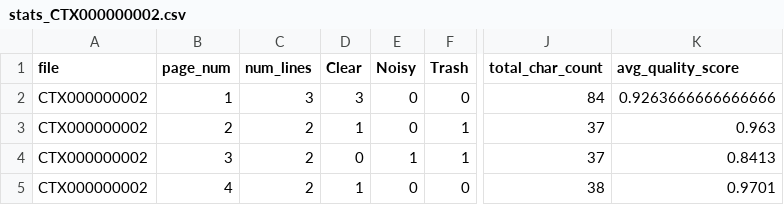
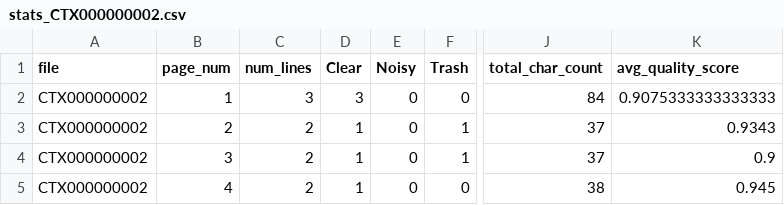
Before and after one commit to ufal/atrium-alto-postprocess, a CSV file: data_samples/DOC_LINE_STATS/stats_CTX000000002.csv, drawn as a sheet; only a part is shown, gaps mark what is left out; the diff names each change by its address in the sheet, - before the commit and + after, or states it on an @@ line.

```diff
--- a/data_samples/DOC_LINE_STATS/stats_CTX000000002.csv
+++ b/data_samples/DOC_LINE_STATS/stats_CTX000000002.csv
-K2 (avg_quality_score): 0.9263666666666666
+K2 (avg_quality_score): 0.9075333333333333
-K3 (avg_quality_score): 0.963
+K3 (avg_quality_score): 0.9343
-D4 (Clear): 0
+D4 (Clear): 1
-E4 (Noisy): 1
+E4 (Noisy): 0
-K4 (avg_quality_score): 0.8413
+K4 (avg_quality_score): 0.9
-K5 (avg_quality_score): 0.9701
+K5 (avg_quality_score): 0.945
```
Also changed, not shown: data_samples/DOC_LINE_CATEG/CTX000000001.csv, data_samples/DOC_LINE_CATEG/CTX000000002.csv, 4 other files.
